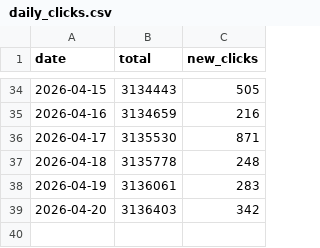
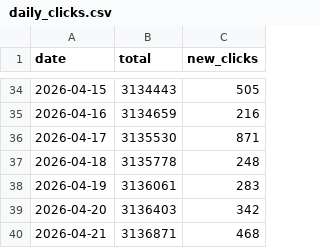
Before and after one commit to mattfel1/geoscents_stats, a CSV file: daily_clicks.csv, drawn as a sheet; only a part is shown, gaps mark what is left out; the diff names each change by its address in the sheet, - before the commit and + after, or states it on an @@ line.

```diff
--- a/daily_clicks.csv
+++ b/daily_clicks.csv
+row 40: 2026-04-21 | 3136871 | 468
```
Also changed, not shown: 1 other file.
